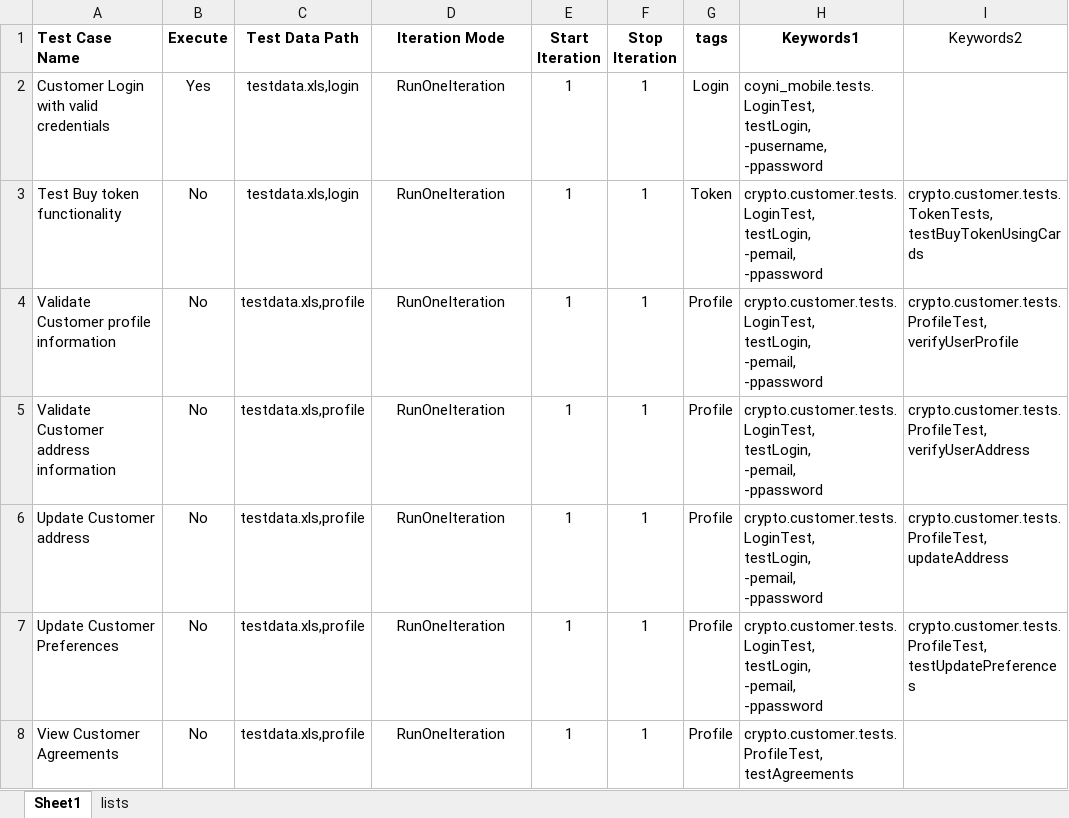
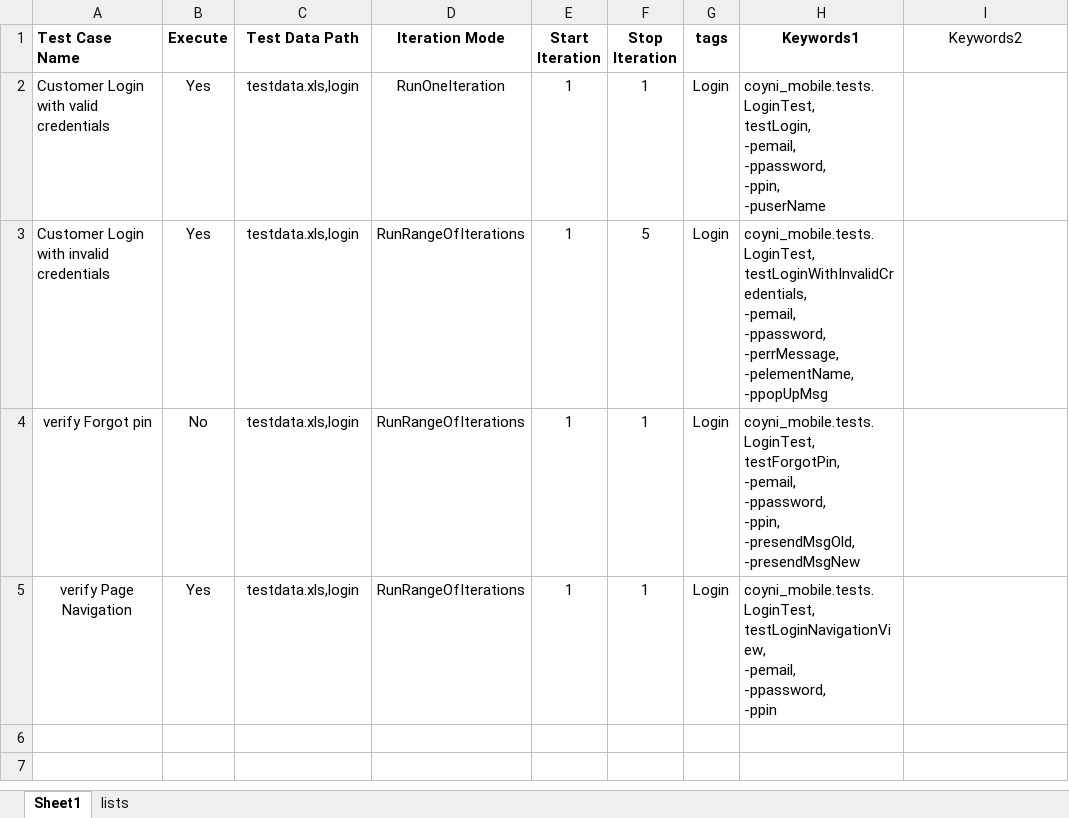
Before and after one commit to RameshNaikRR/Automation, an Excel workbook: Mobile/coyni_mobile/resources/TestScript.xlsx, sheet Sheet1, drawn as a sheet; values as stored, in another font and other column widths than the file's, no borders; removed rows and columns are numbered as before the commit, all else as after; ↵ is a line break in a cell; the diff names each change by its address in the sheet, - before the commit and + after, or states it on an @@ line.

```diff
--- a/Mobile/coyni_mobile/resources/TestScript.xlsx (sheet Sheet1)
+++ b/Mobile/coyni_mobile/resources/TestScript.xlsx (sheet Sheet1)
-H2 (Keywords1): coyni_mobile.tests.LoginTest, ↵ testLogin, ↵ -pusername, ↵ -ppassword
+H2 (Keywords1): coyni_mobile.tests.LoginTest, ↵ testLogin, ↵ -pemail, ↵ -ppassword, ↵ -ppin, ↵ -puserName
+row 3: Customer Login with invalid credentials | Yes | testdata.xls,login | RunRangeOfIterations | 1 | 5 | Login | coyni_mobile.tests.LoginTest, ↵ testLoginWithInvalidCredentials, ↵ -pemail, ↵ -ppassword, ↵ -perrMessage, ↵ -pelementName, ↵ -ppopUpMsg
-A4 (Test Case Name): Test Buy token functionality
+A4 (Test Case Name): verify Forgot pin
-A4 alignment: left
+A4 alignment: center
-D4 (Iteration Mode): RunOneIteration
+D4 (Iteration Mode): RunRangeOfIterations
-G4 (tags): Token
+G4 (tags): Login
-H4 (Keywords1): crypto.customer.tests.LoginTest, ↵ testLogin, ↵ -pemail, ↵ -ppassword
+H4 (Keywords1): coyni_mobile.tests.LoginTest, ↵ testForgotPin, ↵ -pemail, ↵ -ppassword, ↵ -ppin, ↵ -presendMsgOld, ↵ -presendMsgNew
-I4 (Keywords2): crypto.customer.tests.TokenTests, ↵ testBuyTokenUsingCards
+I4 (Keywords2): (empty)
-row 4: Validate Customer profile information | No | testdata.xls,profile | RunOneIteration | 1 | 1 | Profile | crypto.customer.tests.LoginTest, ↵ testLogin, ↵ -pemail, ↵ -ppassword | crypto.customer.tests.ProfileTest, ↵ verifyUserProfile
-row 5: Validate Customer address information | No | testdata.xls,profile | RunOneIteration | 1 | 1 | Profile | crypto.customer.tests.LoginTest, ↵ testLogin, ↵ -pemail, ↵ -ppassword | crypto.customer.tests.ProfileTest, ↵ verifyUserAddress
-row 6: Update Customer address | No | testdata.xls,profile | RunOneIteration | 1 | 1 | Profile | crypto.customer.tests.LoginTest, ↵ testLogin, ↵ -pemail, ↵ -ppassword | crypto.customer.tests.ProfileTest, ↵ updateAddress
-row 7: Update Customer Preferences | No | testdata.xls,profile | RunOneIteration | 1 | 1 | Profile | crypto.customer.tests.LoginTest, ↵ testLogin, ↵ -pemail, ↵ -ppassword | crypto.customer.tests.ProfileTest, ↵ testUpdatePreferences
-row 8: View Customer Agreements | No | testdata.xls,profile | RunOneIteration | 1 | 1 | Profile | crypto.customer.tests.ProfileTest, ↵ testAgreements
+row 5: verify Page Navigation | Yes | testdata.xls,login | RunRangeOfIterations | 1 | 1 | Login | coyni_mobile.tests.LoginTest, ↵ testLoginNavigationView, ↵ -pemail, ↵ -ppassword, ↵ -ppin
```
Also changed, not shown: 4 other files.
